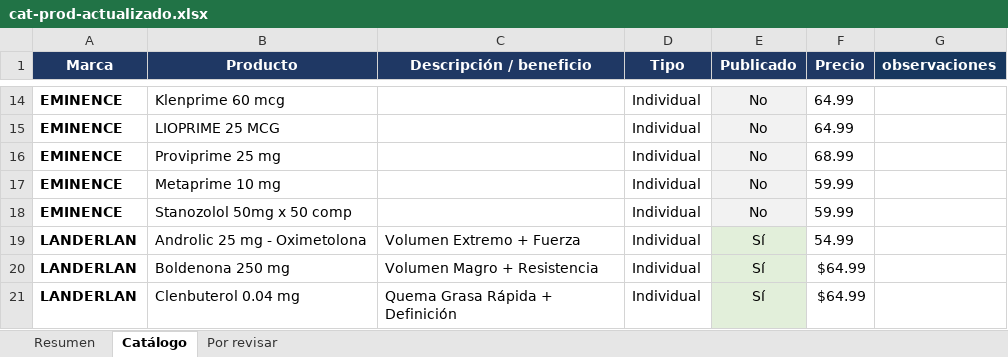
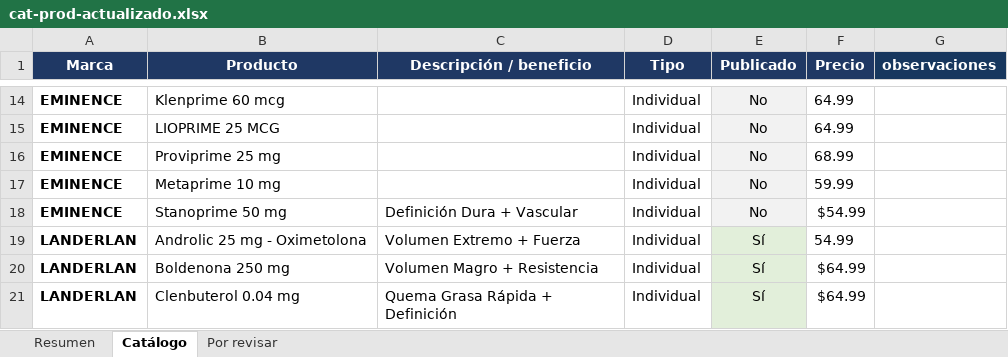
Before and after one commit to macethat/anabolicgroup-procesos, an Excel workbook: upgrade-data/cat-prod-actualizado.xlsx, sheet Catálogo, drawn as a sheet; only a part is shown, gaps mark what is left out; values as stored, in another font and other column widths than the file's, no borders; charts and pictures and table styles not drawn; the diff names each change by its address in the sheet, - before the commit and + after, or states it on an @@ line.

Commit message:
Stanozolol 50 mg: corrige lista y agrega Stanoprime 50 mg inyectable

```diff
--- a/upgrade-data/cat-prod-actualizado.xlsx (sheet Catálogo)
+++ b/upgrade-data/cat-prod-actualizado.xlsx (sheet Catálogo)
-B18 (Producto): Stanozolol 50mg x 50 comp
+B18 (Producto): Stanoprime 50 mg
-C18 (Descripción / beneficio): (empty)
+C18 (Descripción / beneficio): Definición Dura + Vascular
-F18 (Precio): 59.99
+F18 (Precio): $54.99
```
Also changed, not shown: 15 other files.
